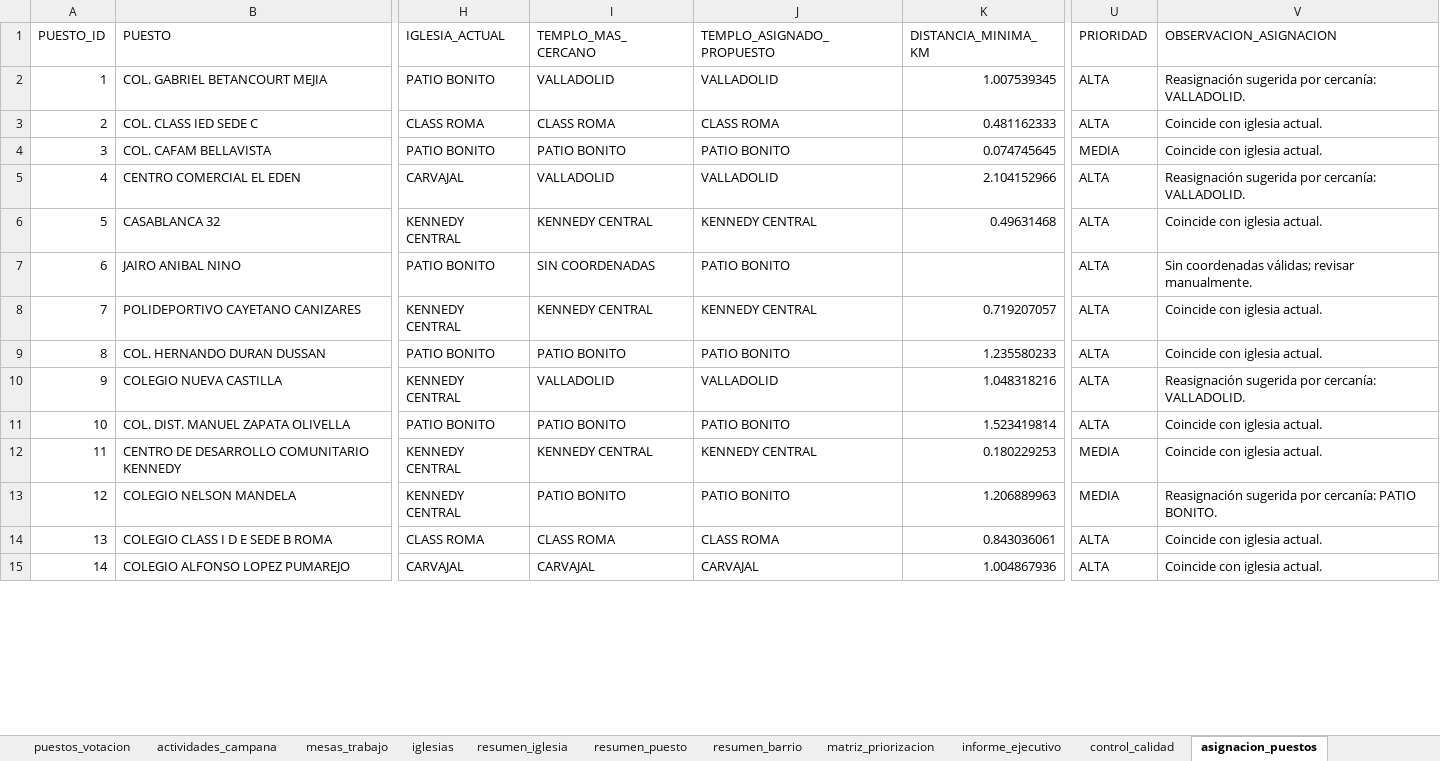
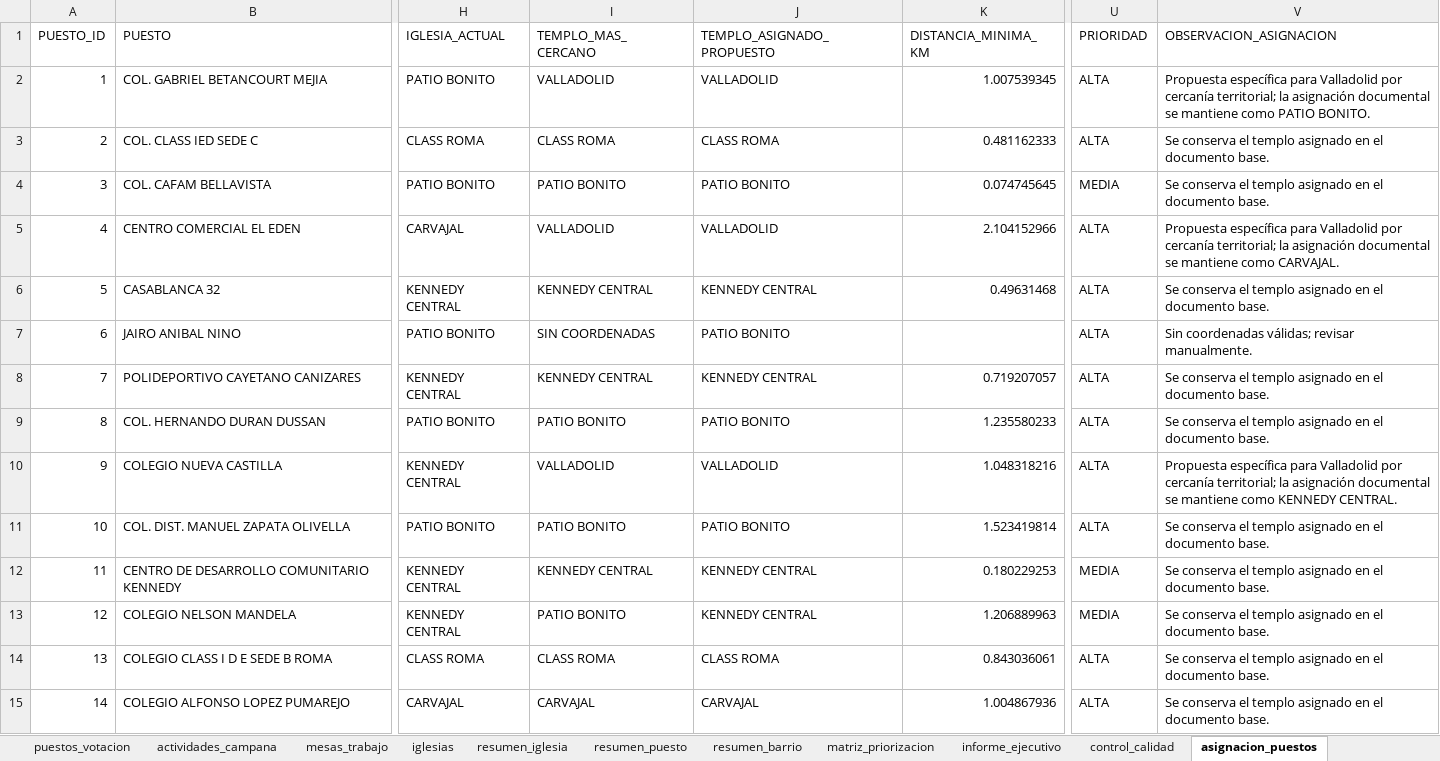
Before and after one commit to fernandozamora23/kennedy_mira_analysis_v1, an Excel workbook: data/kennedy_mira_consolidado.xlsx, sheet asignacion_puestos, drawn as a sheet; only a part is shown, gaps mark what is left out; values as stored, in another font and other column widths than the file's, no borders; the diff covers the shown part only; the diff names each change by its address in the sheet, - before the commit and + after, or states it on an @@ line.

Commit message:
Limita propuesta de puestos solo a Valladolid

```diff
--- a/data/kennedy_mira_consolidado.xlsx (sheet asignacion_puestos)
+++ b/data/kennedy_mira_consolidado.xlsx (sheet asignacion_puestos)
-V2 (OBSERVACION_ASIGNACION): Reasignación sugerida por cercanía: VALLADOLID.
+V2 (OBSERVACION_ASIGNACION): Propuesta específica para Valladolid por cercanía territorial; la asignación documental se mantiene como PATIO BONITO.
-V3:V4 (OBSERVACION_ASIGNACION): Coincide con iglesia actual.
+V3:V4 (OBSERVACION_ASIGNACION): Se conserva el templo asignado en el documento base.
-V5 (OBSERVACION_ASIGNACION): Reasignación sugerida por cercanía: VALLADOLID.
+V5 (OBSERVACION_ASIGNACION): Propuesta específica para Valladolid por cercanía territorial; la asignación documental se mantiene como CARVAJAL.
-V6 (OBSERVACION_ASIGNACION): Coincide con iglesia actual.
+V6 (OBSERVACION_ASIGNACION): Se conserva el templo asignado en el documento base.
-V8:V9 (OBSERVACION_ASIGNACION): Coincide con iglesia actual.
+V8:V9 (OBSERVACION_ASIGNACION): Se conserva el templo asignado en el documento base.
-V10 (OBSERVACION_ASIGNACION): Reasignación sugerida por cercanía: VALLADOLID.
+V10 (OBSERVACION_ASIGNACION): Propuesta específica para Valladolid por cercanía territorial; la asignación documental se mantiene como KENNEDY CENTRAL.
-V11:V12 (OBSERVACION_ASIGNACION): Coincide con iglesia actual.
+V11:V12 (OBSERVACION_ASIGNACION): Se conserva el templo asignado en el documento base.
-J13 (TEMPLO_ASIGNADO_PROPUESTO): PATIO BONITO
+J13 (TEMPLO_ASIGNADO_PROPUESTO): KENNEDY CENTRAL
-V13 (OBSERVACION_ASIGNACION): Reasignación sugerida por cercanía: PATIO BONITO.
+V13 (OBSERVACION_ASIGNACION): Se conserva el templo asignado en el documento base.
-V14:V15 (OBSERVACION_ASIGNACION): Coincide con iglesia actual.
+V14:V15 (OBSERVACION_ASIGNACION): Se conserva el templo asignado en el documento base.
```
Also changed, not shown: 125 edited cells elsewhere in this sheet, sheet puestos_votacion, sheet matriz_priorizacion, sheet resumen_puesto, sheet resumen_asignacion_templos, sheet informe_ejecutivo, sheet resumen_general, 2 other files.
